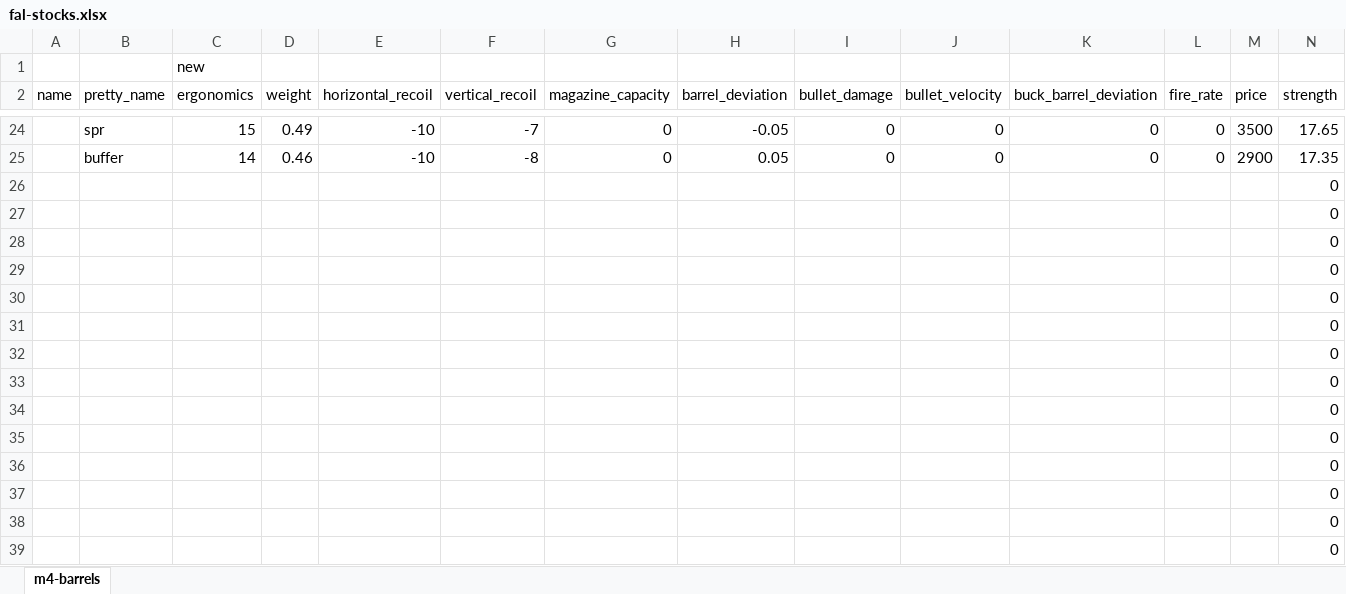
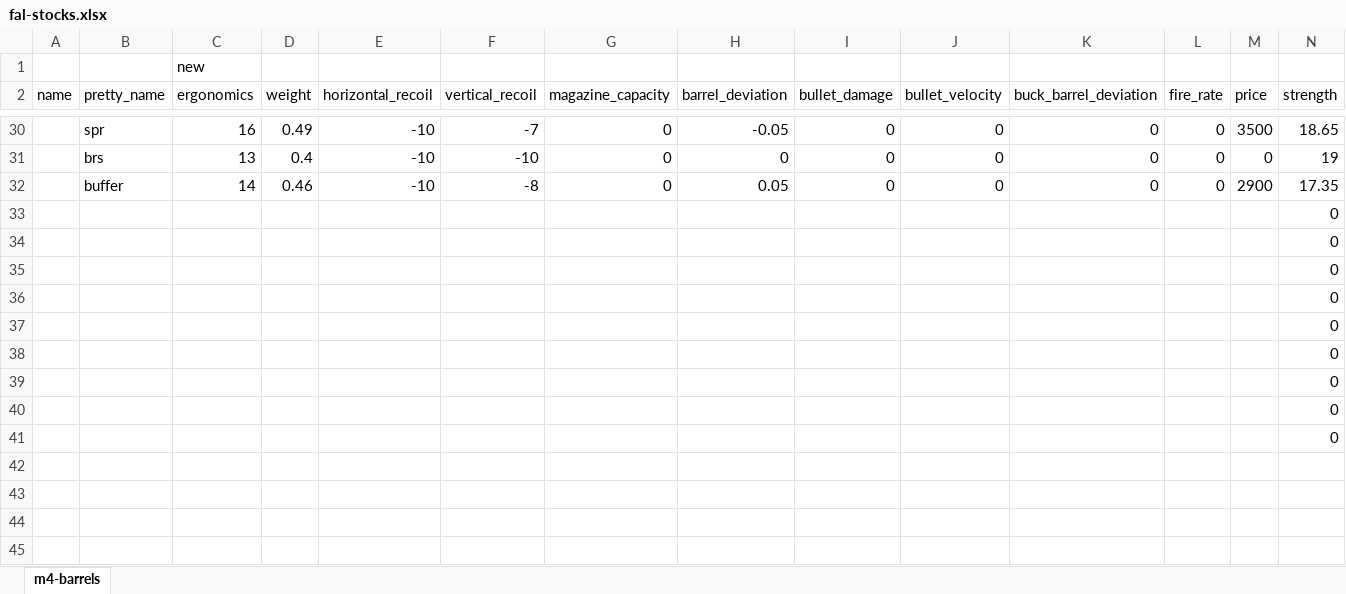
Before and after one commit to recoil-group/deadline-balancing, an Excel workbook: changes/fal-stocks.xlsx, sheet m4-barrels, drawn as a sheet; only a part is shown, gaps mark what is left out; the shorter side is filled out with more unchanged rows; values as stored, in another font and other column widths than the file's, no borders; charts and pictures not drawn; removed rows and columns are numbered as before the commit, all else as after; the diff covers the shown part only; the diff names each change by its address in the sheet, - before the commit and + after, or states it on an @@ line.

```diff
--- a/changes/fal-stocks.xlsx (sheet m4-barrels)
+++ b/changes/fal-stocks.xlsx (sheet m4-barrels)
-C30 (ergonomics): 15
+C30 (ergonomics): 16
-N30 (strength): 17.65
+N30 (strength): 18.65
+row 31:  | brs | 13 | 0.4 | -10 | -10 | 0 | 0 | 0 | 0 | 0 | 0 | 0 | 19
@@ row 26 moved to row 23: 0 @@
-row 27:  |  |  |  |  |  |  |  |  |  |  |  |  | 0
-row 28:  |  |  |  |  |  |  |  |  |  |  |  |  | 0
-row 29:  |  |  |  |  |  |  |  |  |  |  |  |  | 0
-row 30:  |  |  |  |  |  |  |  |  |  |  |  |  | 0
-row 31:  |  |  |  |  |  |  |  |  |  |  |  |  | 0
-row 32:  |  |  |  |  |  |  |  |  |  |  |  |  | 0
```
Also changed, not shown: 5 added rows and 26 edited cells elsewhere in this sheet, formulas that keep their value, charts or pictures, 1 other file.
